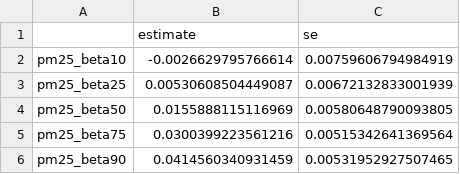
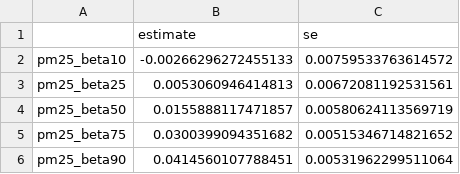
Before and after one commit to ShuxinD/betaRadiation_CVD, a CSV file: results/details_interactionmodresults/toxicity_GLMM_X_CVD.csv, drawn as a sheet.

```diff
--- a/results/details_interactionmodresults/toxicity_GLMM_X_CVD.csv
+++ b/results/details_interactionmodresults/toxicity_GLMM_X_CVD.csv
@@ -1,6 +1,6 @@
 "","estimate","se"
-"pm25_beta10",-0.0026629795766614,0.00759606794984919
-"pm25_beta25",0.00530608504449087,0.00672132833001939
-"pm25_beta50",0.0155888115116969,0.00580648790093805
-"pm25_beta75",0.0300399223561216,0.00515342641369564
-"pm25_beta90",0.0414560340931459,0.00531952927507465
+"pm25_beta10",-0.00266296272455133,0.00759533763614572
+"pm25_beta25",0.0053060946414813,0.00672081192531561
+"pm25_beta50",0.0155888117471857,0.00580624113569719
+"pm25_beta75",0.0300399094351682,0.00515346714821652
+"pm25_beta90",0.0414560107788451,0.00531962299511064
```
Also changed, not shown: results/details_interactionmodresults/toxicity_GLMM_X_MI.csv, results/details_interactionmodresults/toxicity_GLMM_X_TOT.csv, 6 other files.
